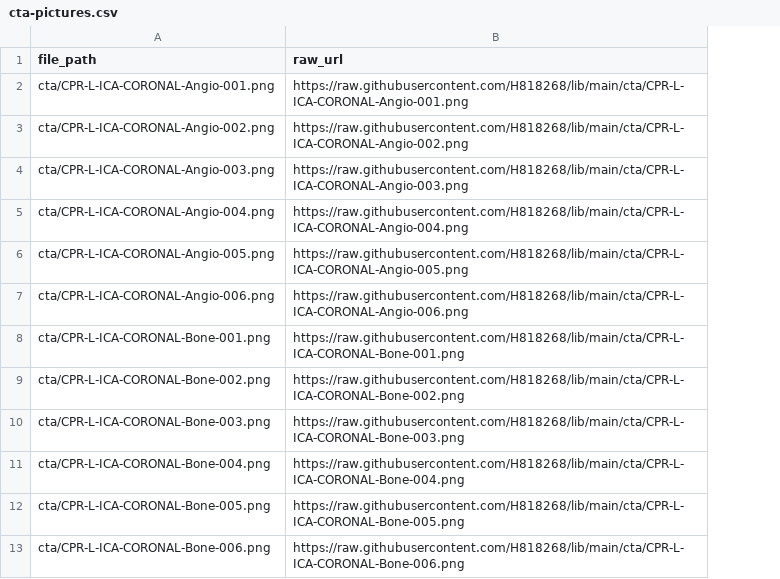
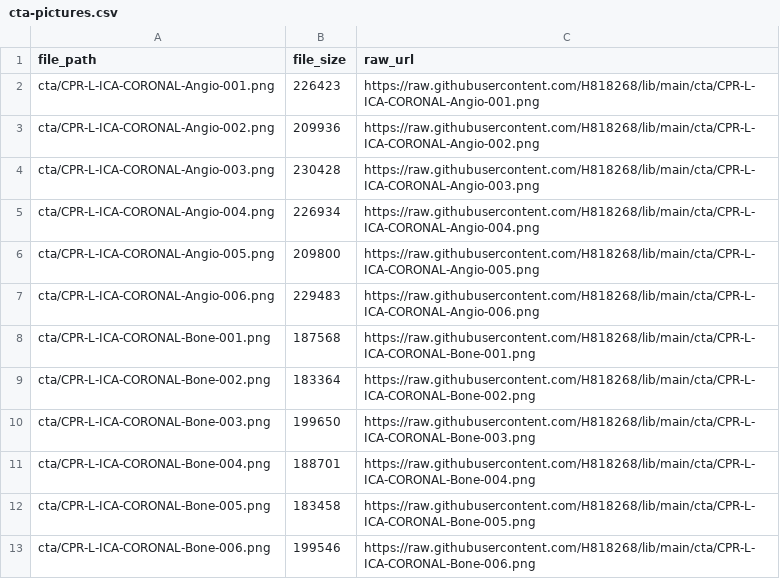
Before and after one commit to H818268/lib, a CSV file: cta-pictures.csv, drawn as a sheet; only a part is shown; the diff names each change by its address in the sheet, - before the commit and + after, or states it on an @@ line.

```diff
--- a/cta-pictures.csv
+++ b/cta-pictures.csv
+column B (file_size), rows 2-13: 226423 | 209936 | 230428 | 226934 | 209800 | 229483 | 187568 | 183364 | 199650 | 188701 | 183458 | 199546
```
Also changed, not shown: kline-files.csv.
